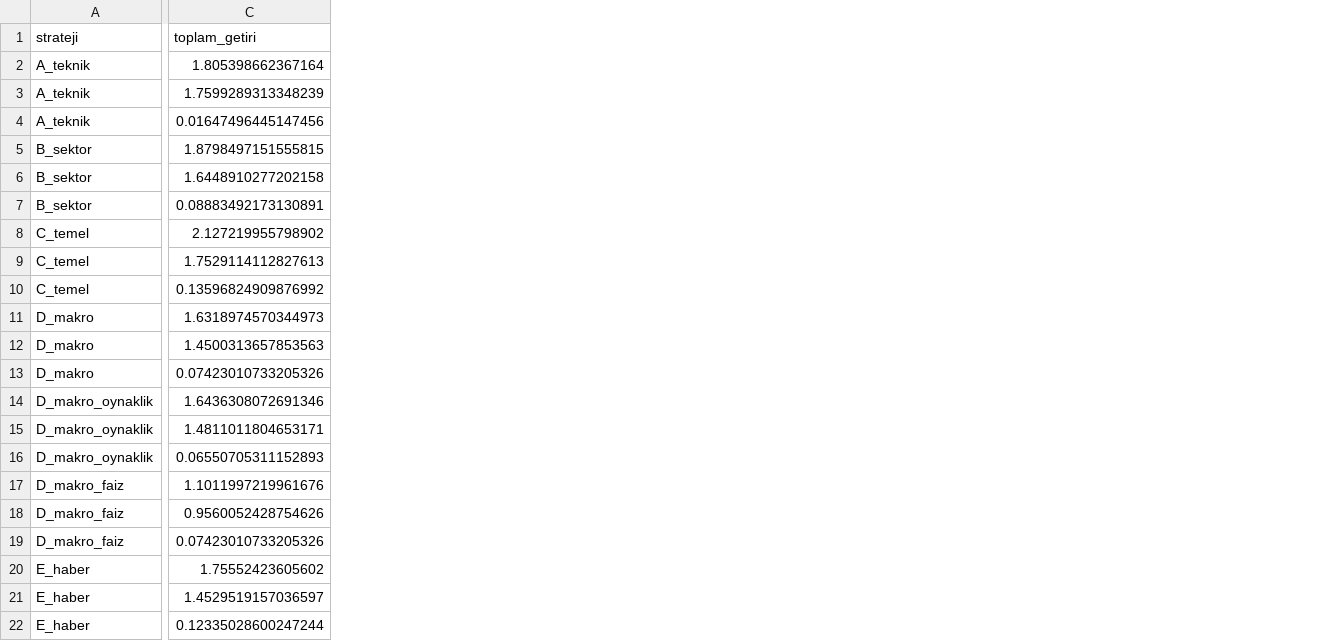
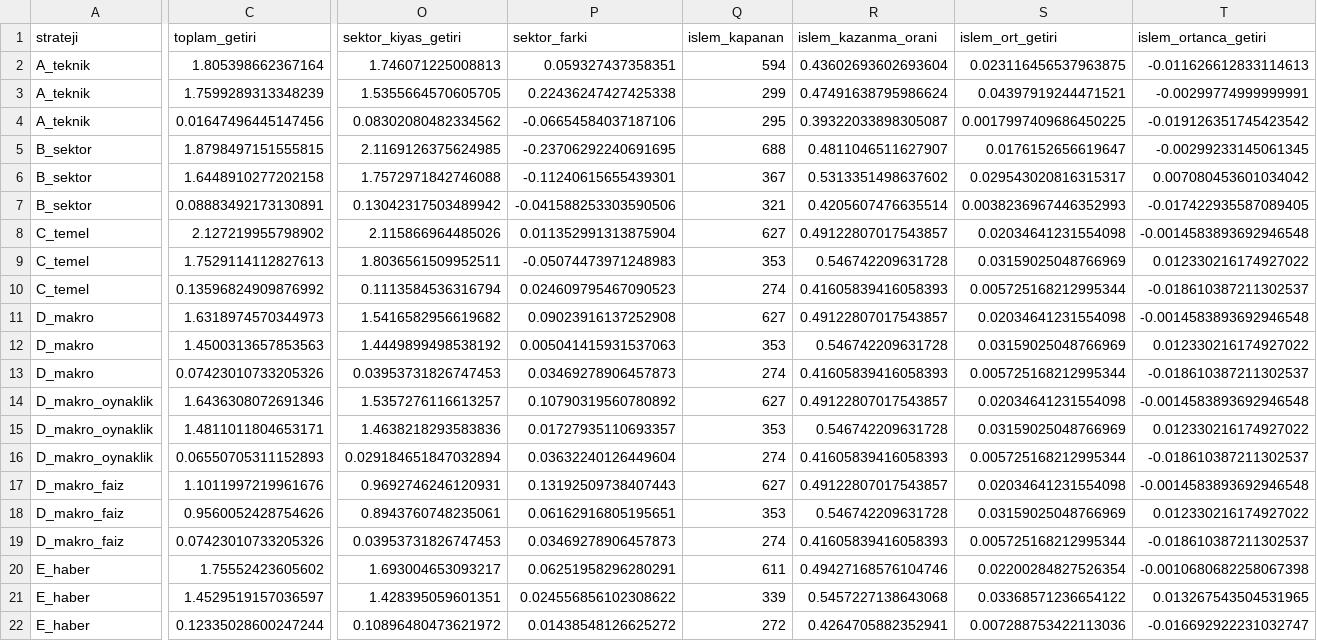
Before and after one commit to dp-end/economy, a CSV file: reports/backtest_strategies.csv, drawn as a sheet; only a part is shown, gaps mark what is left out; the diff covers the shown part only; the diff names each change by its address in the sheet, - before the commit and + after, or states it on an @@ line.

```diff
--- a/reports/backtest_strategies.csv
+++ b/reports/backtest_strategies.csv
+column O (sektor_kiyas_getiri), rows 2-22: 1.746071225008813 | 1.5355664570605705 | 0.08302080482334562 | 2.1169126375624985 | 1.7572971842746088 | 0.13042317503489942 | 2.115866964485026 | 1.8036561509952511 | 0.1113584536316794 | 1.5416582956619682 | 1.4449899498538192 | 0.03953731826747453 | 1.5357276116613257 | 1.4638218293583836 | 0.029184651847032894 | 0.9692746246120931 | 0.8943760748235061 | 0.03953731826747453 | 1.693004653093217 | 1.428395059601351 | 0.10896480473621972
+column P (sektor_farki), rows 2-22: 0.059327437358351 | 0.22436247427425338 | -0.06654584037187106 | -0.23706292240691695 | -0.11240615655439301 | -0.041588253303590506 | 0.011352991313875904 | -0.05074473971248983 | 0.024609795467090523 | 0.09023916137252908 | 0.005041415931537063 | 0.03469278906457873 | 0.10790319560780892 | 0.01727935110693357 | 0.03632240126449604 | 0.13192509738407443 | 0.06162916805195651 | 0.03469278906457873 | 0.06251958296280291 | 0.024556856102308622 | 0.01438548126625272
+column Q (islem_kapanan), rows 2-22: 594 | 299 | 295 | 688 | 367 | 321 | 627 | 353 | 274 | 627 | 353 | 274 | 627 | 353 | 274 | 627 | 353 | 274 | 611 | 339 | 272
+column R (islem_kazanma_orani), rows 2-22: 0.43602693602693604 | 0.47491638795986624 | 0.39322033898305087 | 0.4811046511627907 | 0.5313351498637602 | 0.4205607476635514 | 0.49122807017543857 | 0.546742209631728 | 0.41605839416058393 | 0.49122807017543857 | 0.546742209631728 | 0.41605839416058393 | 0.49122807017543857 | 0.546742209631728 | 0.41605839416058393 | 0.49122807017543857 | 0.546742209631728 | 0.41605839416058393 | 0.49427168576104746 | 0.5457227138643068 | 0.4264705882352941
+column S (islem_ort_getiri), rows 2-22: 0.023116456537963875 | 0.04397919244471521 | 0.0017997409686450225 | 0.0176152656619647 | 0.029543020816315317 | 0.0038236967446352993 | 0.02034641231554098 | 0.03159025048766969 | 0.005725168212995344 | 0.02034641231554098 | 0.03159025048766969 | 0.005725168212995344 | 0.02034641231554098 | 0.03159025048766969 | 0.005725168212995344 | 0.02034641231554098 | 0.03159025048766969 | 0.005725168212995344 | 0.02200284827526354 | 0.03368571236654122 | 0.007288753422113036
+column T (islem_ortanca_getiri), rows 2-22: -0.011626612833114613 | -0.00299774999999991 | -0.019126351745423542 | -0.00299233145061345 | 0.007080453601034042 | -0.017422935587089405 | -0.0014583893692946548 | 0.012330216174927022 | -0.018610387211302537 | -0.0014583893692946548 | 0.012330216174927022 | -0.018610387211302537 | -0.0014583893692946548 | 0.012330216174927022 | -0.018610387211302537 | -0.0014583893692946548 | 0.012330216174927022 | -0.018610387211302537 | -0.0010680682258067398 | 0.013267543504531965 | -0.016692922231032747
```
Also changed, not shown: 2 added columns elsewhere in this file, 25 other files.
